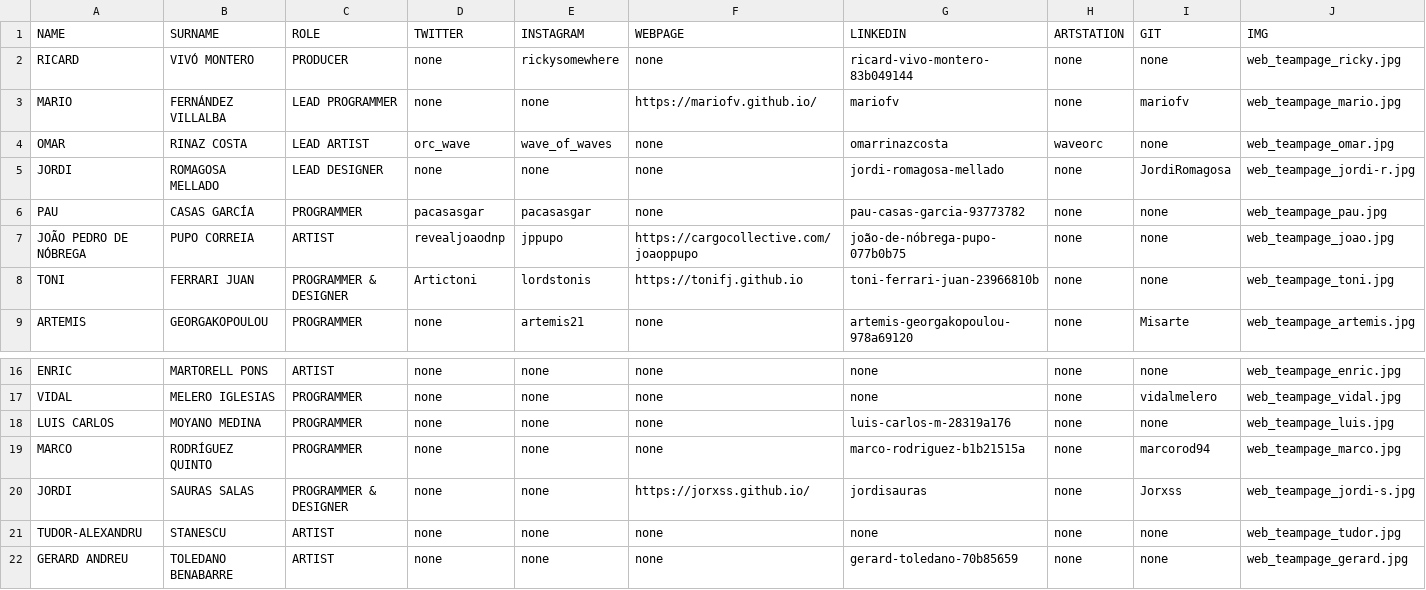
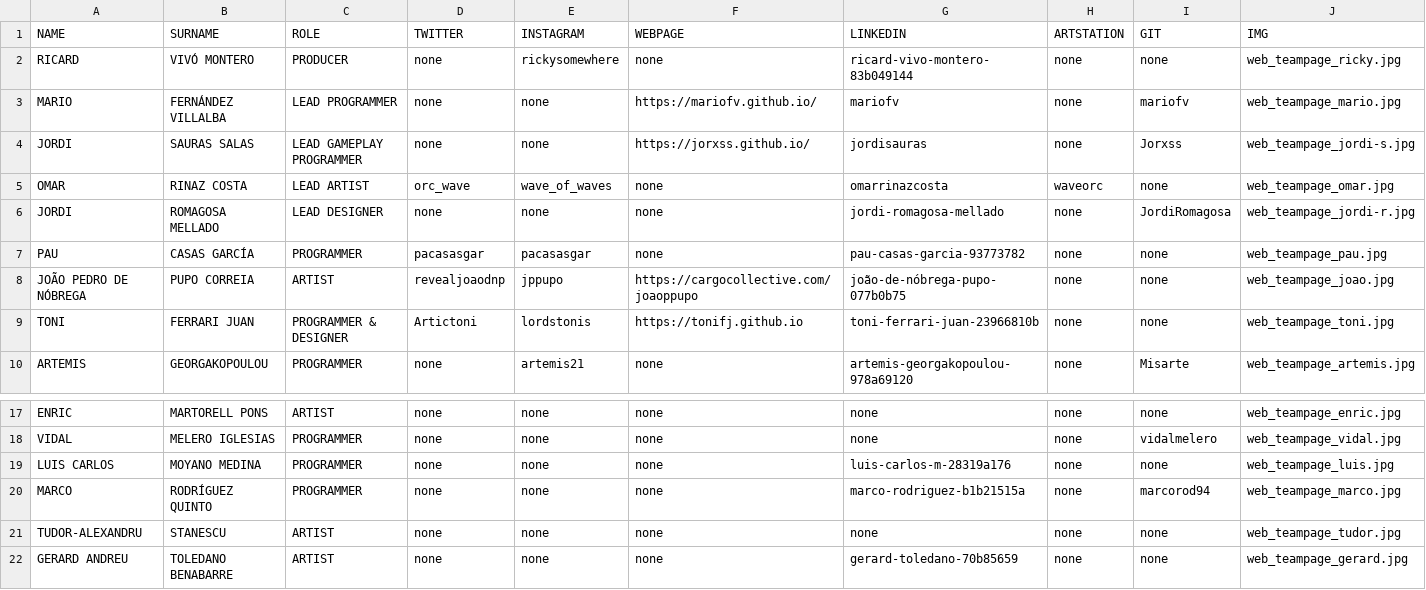
Before and after one commit to OnionGalaxy/oniongalaxy.github.io, a CSV file: _data/team.csv, drawn as a sheet; only a part is shown, gaps mark what is left out; removed rows and columns are numbered as before the commit, all else as after; rows hold the shown columns only; the diff names each change by its address in the sheet, - before the commit and + after, or states it on an @@ line.

Commit message:
Update team.csv

```diff
--- a/_data/team.csv
+++ b/_data/team.csv
+row 4: JORDI | SAURAS SALAS | LEAD GAMEPLAY PROGRAMMER | none | none | https://jorxss.github.io/ | jordisauras | none | Jorxss | web_teampage_jordi-s.jpg
-row 20: JORDI | SAURAS SALAS | PROGRAMMER & DESIGNER | none | none | https://jorxss.github.io/ | jordisauras | none | Jorxss | web_teampage_jordi-s.jpg
```
